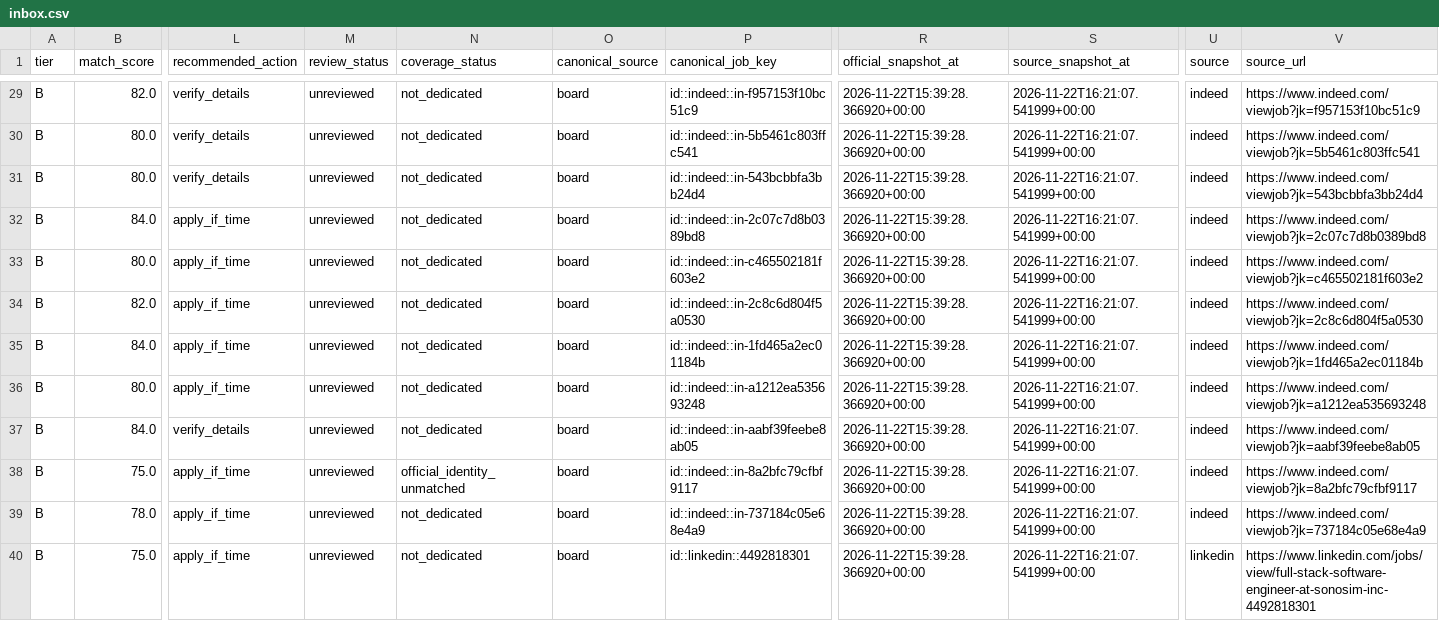
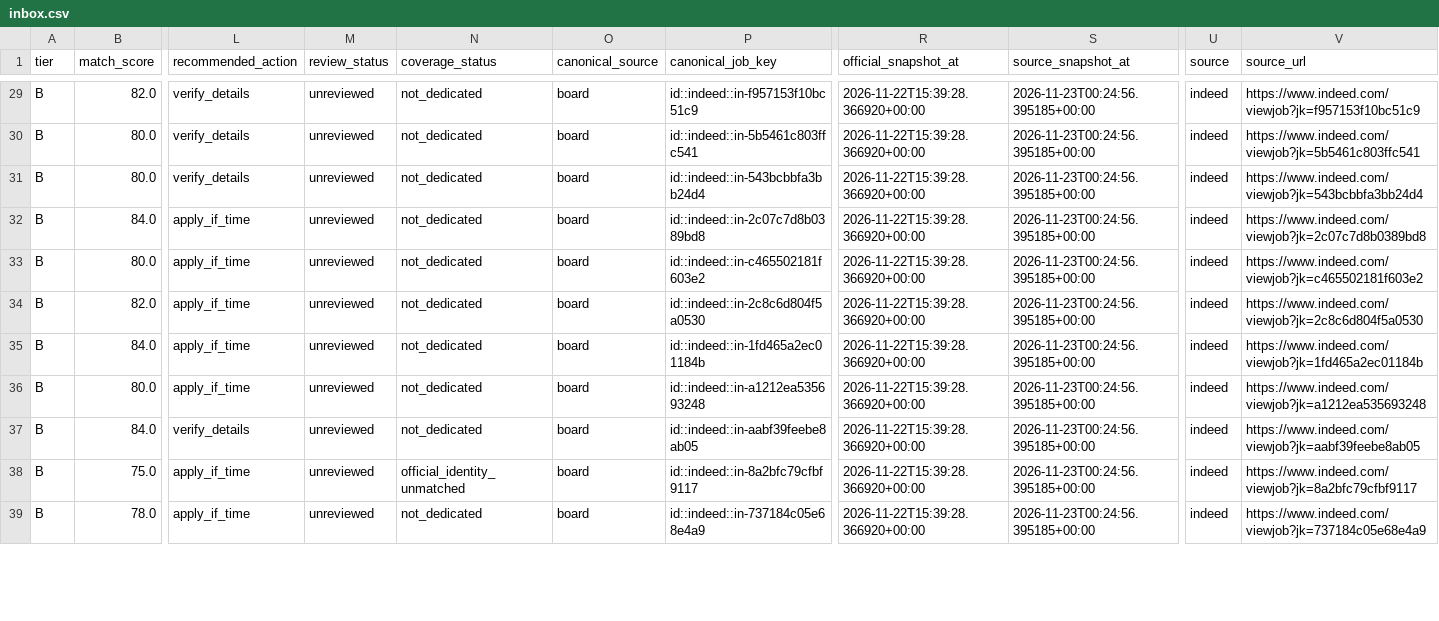
Before and after one commit to daniel-li2021/job-board-pipeline, a CSV file: output/board/inbox.csv, drawn as a sheet; only a part is shown, gaps mark what is left out; rows hold the shown columns only; the diff covers the shown part only; the diff names each change by its address in the sheet, - before the commit and + after, or states it on an @@ line.

```diff
--- a/output/board/inbox.csv
+++ b/output/board/inbox.csv
-S29:S39 (source_snapshot_at): 2026-11-22T16:21:07.541999+00:00
+S29:S39 (source_snapshot_at): 2026-11-23T00:24:56.395185+00:00
-row 40: B | 75.0 | apply_if_time | unreviewed | not_dedicated | board | id::linkedin::4492818301 | 2026-11-22T15:39:28.366920+00:00 | 2026-11-22T16:21:07.541999+00:00 | linkedin | https://www.linkedin.com/jobs/view/full-stack-software-engineer-at-sonosim-inc-4492818301
```
Also changed, not shown: 38 edited cells elsewhere in this file, 8 other files.
